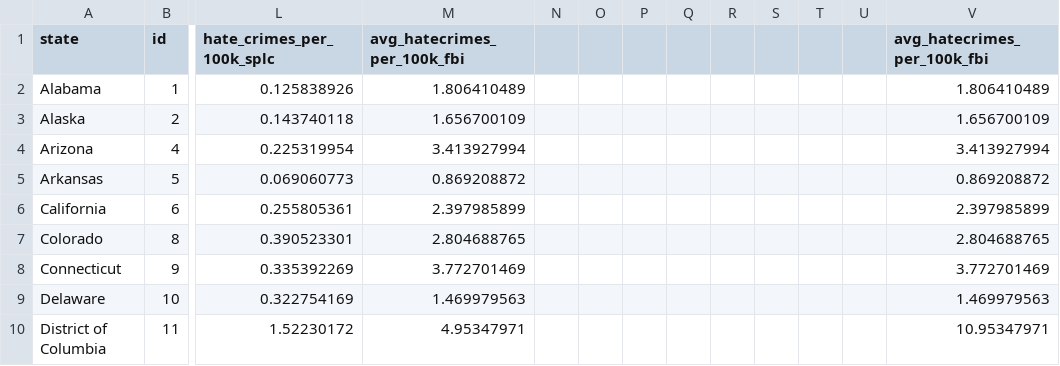
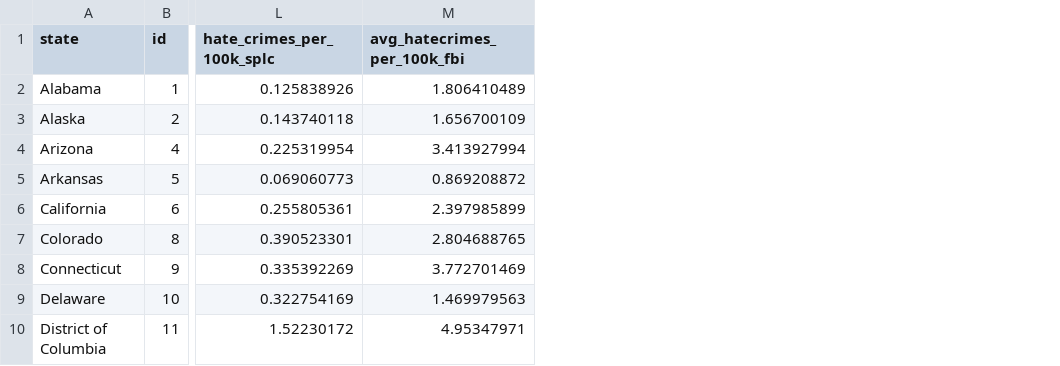
Before and after one commit to hyphe-n/hateCrime.2, a CSV file: hatecrimes.csv, drawn as a sheet; only a part is shown, gaps mark what is left out; the diff names each change by its address in the sheet, - before the commit and + after, or states it on an @@ line.

Commit message:
Add files via upload

```diff
--- a/hatecrimes.csv
+++ b/hatecrimes.csv
-column N, empty
-column O, empty
-column P, empty
-column Q, empty
-column R, empty
-column S, empty
-column T, empty
-column U, empty
-column V (avg_hatecrimes_per_100k_fbi), rows 2-10: 1.806410489 | 1.656700109 | 3.413927994 | 0.869208872 | 2.397985899 | 2.804688765 | 3.772701469 | 1.469979563 | 10.95347971
```
